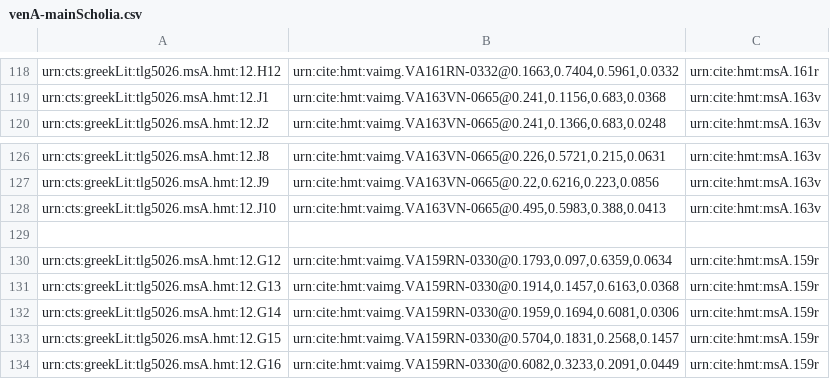
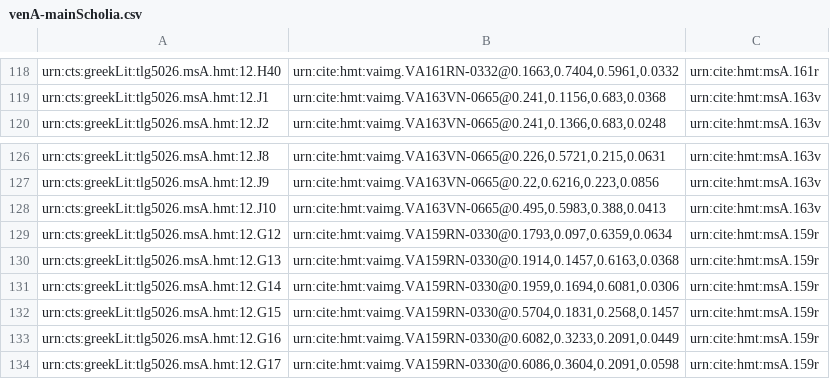
Before and after one commit to hmteditors/alums1, a CSV file: hmt-12/collections/venA-mainScholia.csv, drawn as a sheet; only a part is shown, gaps mark what is left out; the shorter side is filled out with more unchanged rows; the diff covers the shown part only; the diff names each change by its address in the sheet, - before the commit and + after, or states it on an @@ line.

```diff
--- a/hmt-12/collections/venA-mainScholia.csv
+++ b/hmt-12/collections/venA-mainScholia.csv
-A118: urn:cts:greekLit:tlg5026.msA.hmt:12.H12
+A118: urn:cts:greekLit:tlg5026.msA.hmt:12.H40
-row 129: (empty)
```
Also changed, not shown: 28 edited cells elsewhere in this file.
